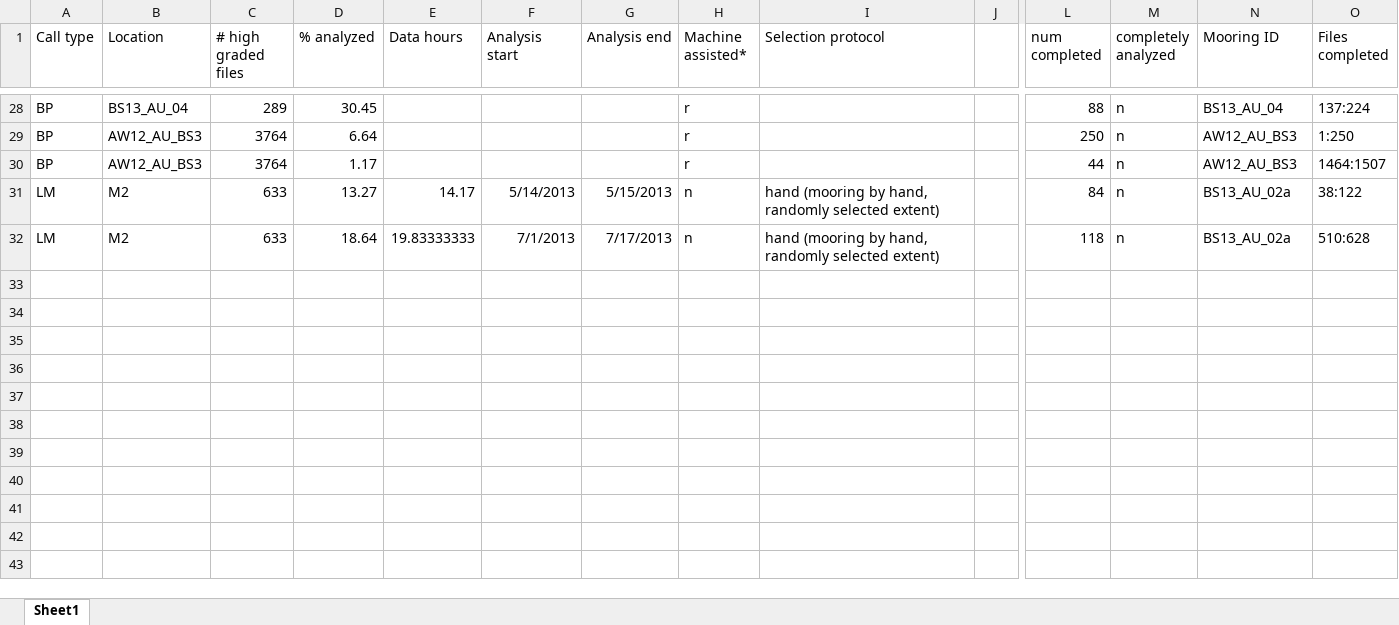
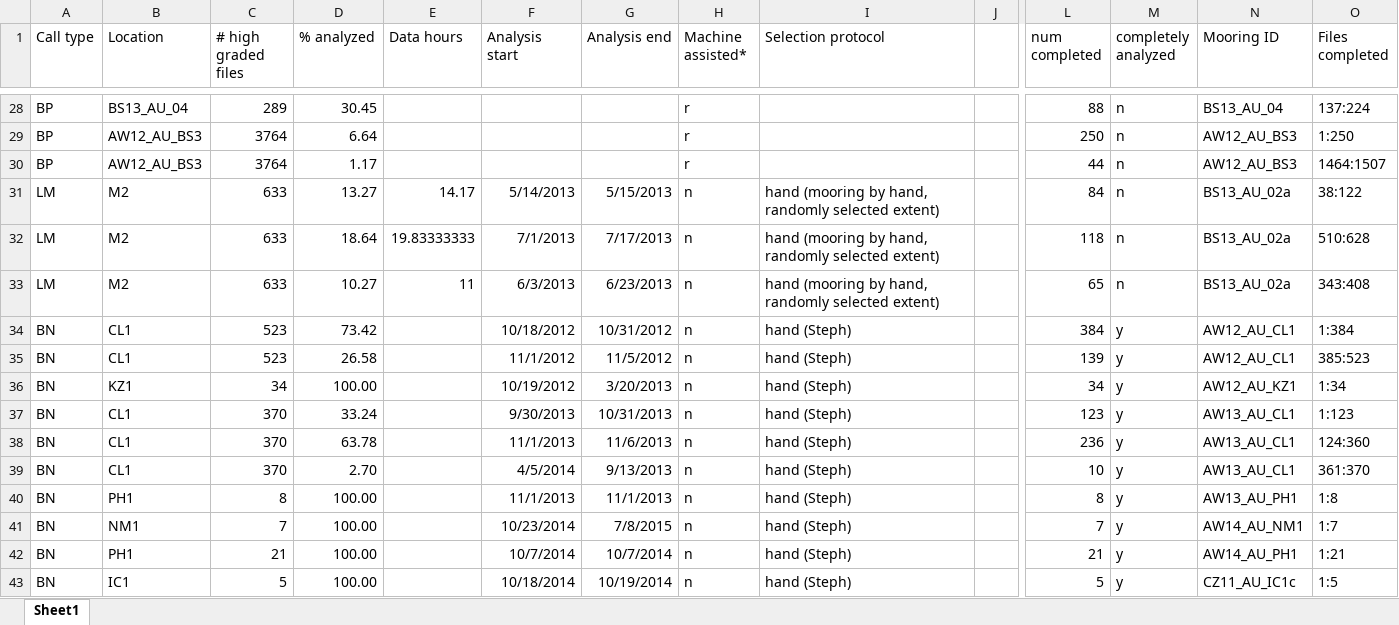
Before and after one commit to DanWoodrich/RavenBLEDscripts, an Excel workbook: Data/Paper/Ground_truth_data_status.xlsx, sheet Sheet1, drawn as a sheet; only a part is shown, gaps mark what is left out; values as stored, in another font and other column widths than the file's, no borders; rows hold the shown columns only; the diff names each change by its address in the sheet, - before the commit and + after, or states it on an @@ line.

```diff
--- a/Data/Paper/Ground_truth_data_status.xlsx (sheet Sheet1)
+++ b/Data/Paper/Ground_truth_data_status.xlsx (sheet Sheet1)
+row 33: LM | M2 | 633 | 10.27 | 11 | 6/3/2013 | 6/23/2013 | n | hand (mooring by hand, randomly selected extent) |  | 65 | n | BS13_AU_02a | 343:408
+row 34: BN | CL1 | 523 | 73.42 |  | 10/18/2012 | 10/31/2012 | n | hand (Steph) |  | 384 | y | AW12_AU_CL1 | 1:384
+row 35: BN | CL1 | 523 | 26.58 |  | 11/1/2012 | 11/5/2012 | n | hand (Steph) |  | 139 | y | AW12_AU_CL1 | 385:523
+row 36: BN | KZ1 | 34 | 100.00 |  | 10/19/2012 | 3/20/2013 | n | hand (Steph) |  | 34 | y | AW12_AU_KZ1 | 1:34
+row 37: BN | CL1 | 370 | 33.24 |  | 9/30/2013 | 10/31/2013 | n | hand (Steph) |  | 123 | y | AW13_AU_CL1 | 1:123
+row 38: BN | CL1 | 370 | 63.78 |  | 11/1/2013 | 11/6/2013 | n | hand (Steph) |  | 236 | y | AW13_AU_CL1 | 124:360
+row 39: BN | CL1 | 370 | 2.70 |  | 4/5/2014 | 9/13/2013 | n | hand (Steph) |  | 10 | y | AW13_AU_CL1 | 361:370
+row 40: BN | PH1 | 8 | 100.00 |  | 11/1/2013 | 11/1/2013 | n | hand (Steph) |  | 8 | y | AW13_AU_PH1 | 1:8
+row 41: BN | NM1 | 7 | 100.00 |  | 10/23/2014 | 7/8/2015 | n | hand (Steph) |  | 7 | y | AW14_AU_NM1 | 1:7
+row 42: BN | PH1 | 21 | 100.00 |  | 10/7/2014 | 10/7/2014 | n | hand (Steph) |  | 21 | y | AW14_AU_PH1 | 1:21
+row 43: BN | IC1 | 5 | 100.00 |  | 10/18/2014 | 10/19/2014 | n | hand (Steph) |  | 5 | y | CZ11_AU_IC1c | 1:5
```
Also changed, not shown: 11 other files.
